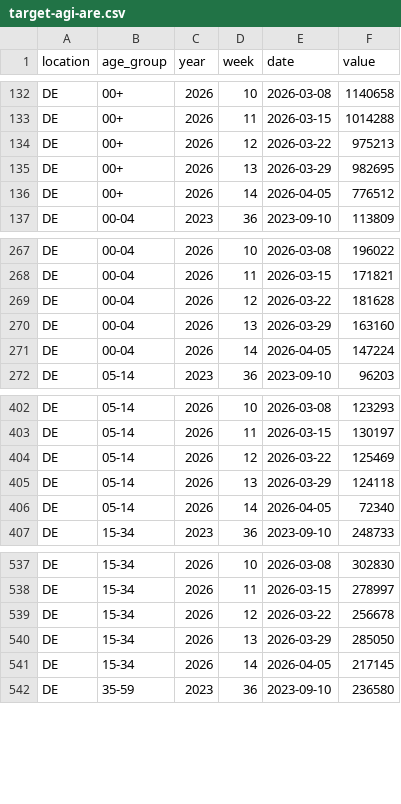
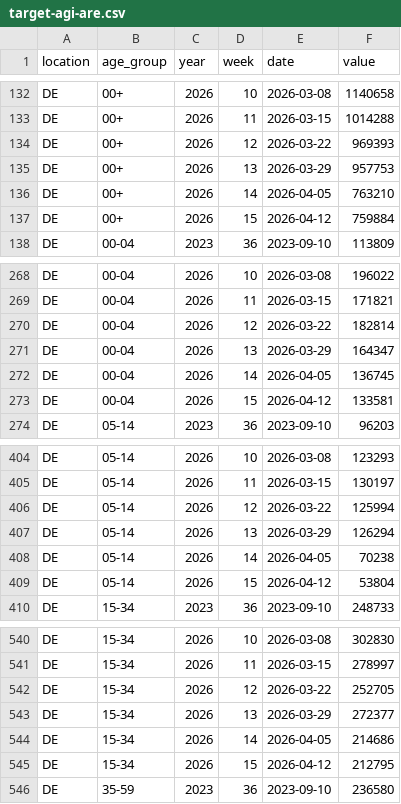
Before and after one commit to kit-health-statistics/RESPINOW-realtime, a CSV file: data/target-agi-are.csv, drawn as a sheet; only a part is shown, gaps mark what is left out; the diff covers the shown part only.

```diff
--- a/data/target-agi-are.csv
+++ b/data/target-agi-are.csv
@@ -133,5 +133,6 @@ DE,00+,2026,10,2026-03-08,1140658
 DE,00+,2026,11,2026-03-15,1014288
-DE,00+,2026,12,2026-03-22,975213
-DE,00+,2026,13,2026-03-29,982695
-DE,00+,2026,14,2026-04-05,776512
+DE,00+,2026,12,2026-03-22,969393
+DE,00+,2026,13,2026-03-29,957753
+DE,00+,2026,14,2026-04-05,763210
+DE,00+,2026,15,2026-04-12,759884
 DE,00-04,2023,36,2023-09-10,113809
@@ -268,5 +269,6 @@ DE,00-04,2026,10,2026-03-08,196022
 DE,00-04,2026,11,2026-03-15,171821
-DE,00-04,2026,12,2026-03-22,181628
-DE,00-04,2026,13,2026-03-29,163160
-DE,00-04,2026,14,2026-04-05,147224
+DE,00-04,2026,12,2026-03-22,182814
+DE,00-04,2026,13,2026-03-29,164347
+DE,00-04,2026,14,2026-04-05,136745
+DE,00-04,2026,15,2026-04-12,133581
 DE,05-14,2023,36,2023-09-10,96203
@@ -403,5 +405,6 @@ DE,05-14,2026,10,2026-03-08,123293
 DE,05-14,2026,11,2026-03-15,130197
-DE,05-14,2026,12,2026-03-22,125469
-DE,05-14,2026,13,2026-03-29,124118
-DE,05-14,2026,14,2026-04-05,72340
+DE,05-14,2026,12,2026-03-22,125994
+DE,05-14,2026,13,2026-03-29,126294
+DE,05-14,2026,14,2026-04-05,70238
+DE,05-14,2026,15,2026-04-12,53804
 DE,15-34,2023,36,2023-09-10,248733
@@ -538,5 +541,6 @@ DE,15-34,2026,10,2026-03-08,302830
 DE,15-34,2026,11,2026-03-15,278997
-DE,15-34,2026,12,2026-03-22,256678
-DE,15-34,2026,13,2026-03-29,285050
-DE,15-34,2026,14,2026-04-05,217145
+DE,15-34,2026,12,2026-03-22,252705
+DE,15-34,2026,13,2026-03-29,272377
+DE,15-34,2026,14,2026-04-05,214686
+DE,15-34,2026,15,2026-04-12,212795
 DE,35-59,2023,36,2023-09-10,236580
```
Also changed, not shown: 14 added rows and 37 edited cells elsewhere in this file, data/latest_data-agi-are.csv, data/reporting_triangle-agi-are-preprocessed.csv, 1 other file.
